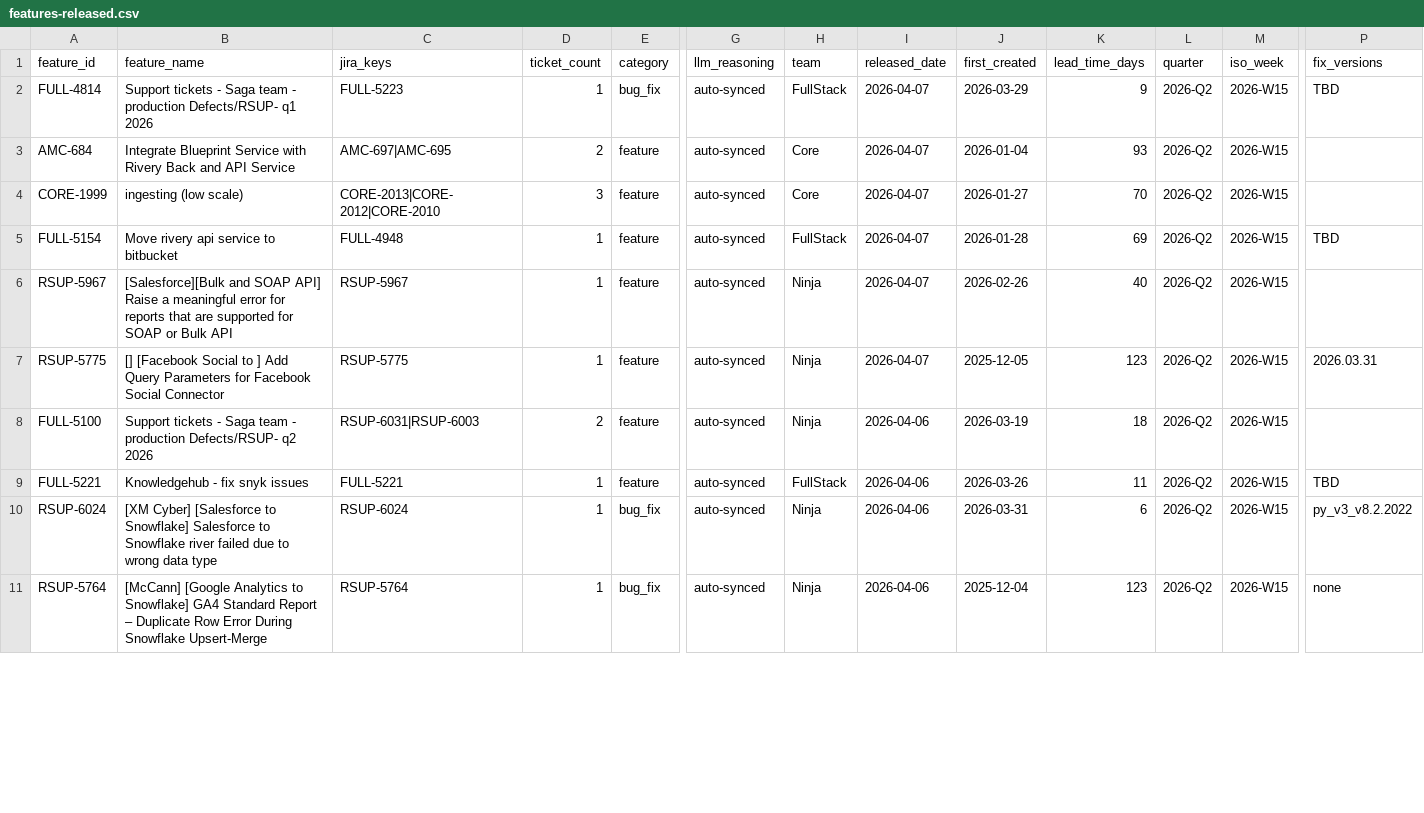
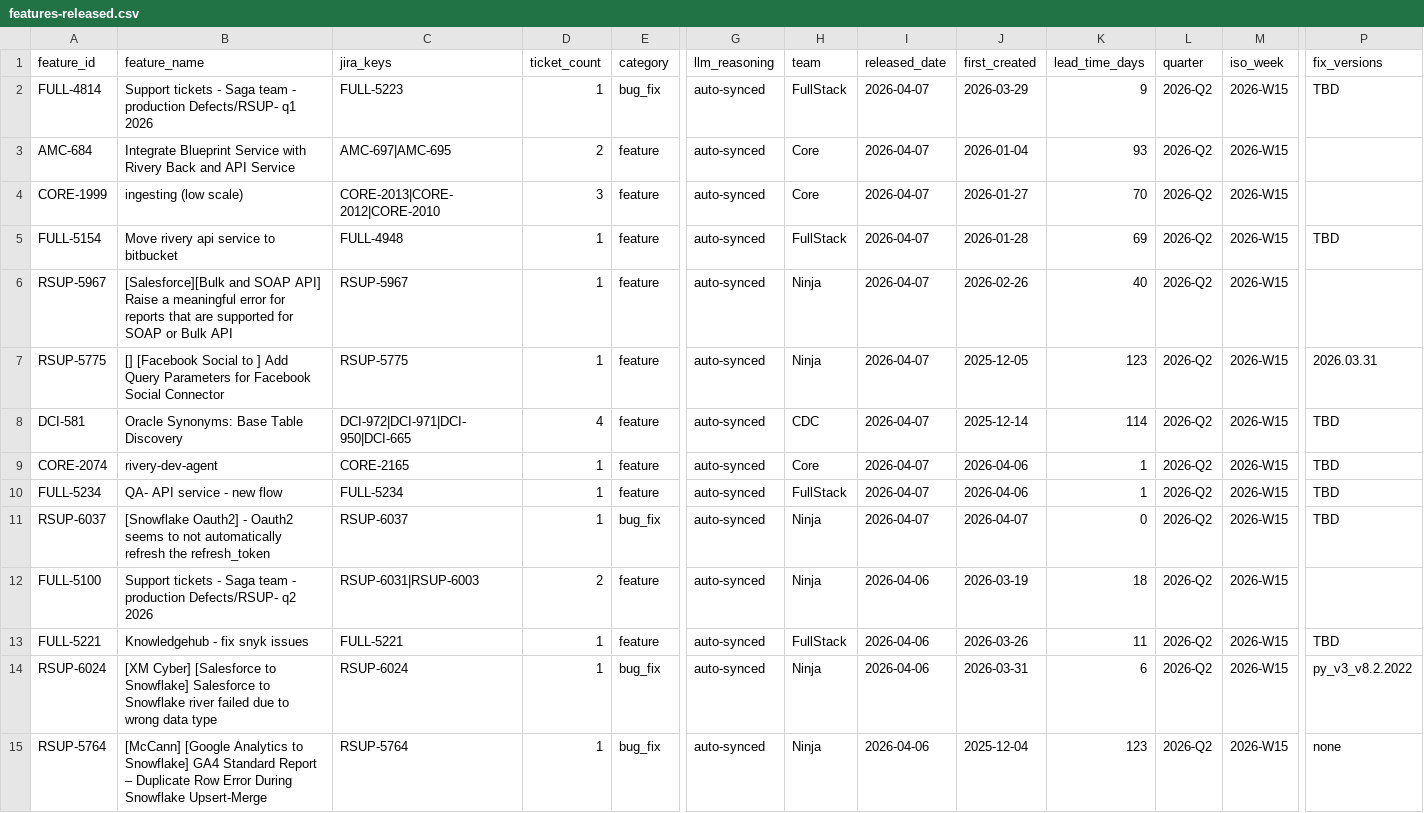
Before and after one commit to RiveryIO/complexity-analyzer, a CSV file: features-released.csv, drawn as a sheet; only a part is shown, gaps mark what is left out; rows hold the shown columns only; the diff covers the shown part only; the diff names each change by its address in the sheet, - before the commit and + after, or states it on an @@ line.

Commit message:
chore: daily sync — 0 new PRs labeled, 2 jira features added (total PRs: 3033)

```diff
--- a/features-released.csv
+++ b/features-released.csv
+row 8: DCI-581 | Oracle Synonyms: Base Table Discovery | DCI-972|DCI-971|DCI-950|DCI-665 | 4 | feature | auto-synced | CDC | 2026-04-07 | 2025-12-14 | 114 | 2026-Q2 | 2026-W15 | TBD
+row 9: CORE-2074 | rivery-dev-agent | CORE-2165 | 1 | feature | auto-synced | Core | 2026-04-07 | 2026-04-06 | 1 | 2026-Q2 | 2026-W15 | TBD
+row 10: FULL-5234 | QA- API service - new flow | FULL-5234 | 1 | feature | auto-synced | FullStack | 2026-04-07 | 2026-04-06 | 1 | 2026-Q2 | 2026-W15 | TBD
+row 11: RSUP-6037 | [Snowflake Oauth2] - Oauth2 seems to not automatically refresh the refresh_token | RSUP-6037 | 1 | bug_fix | auto-synced | Ninja | 2026-04-07 | 2026-04-07 | 0 | 2026-Q2 | 2026-W15 | TBD
```
Also changed, not shown: 2 removed rows and 6 edited cells elsewhere in this file.
